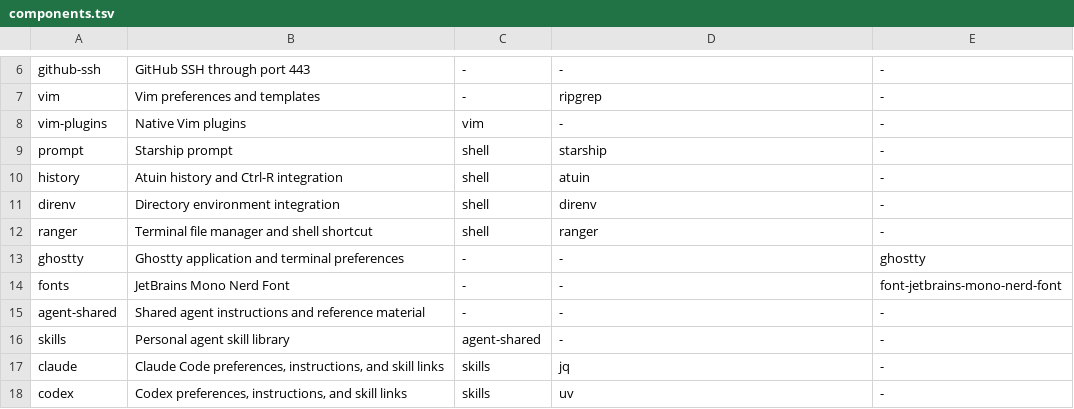
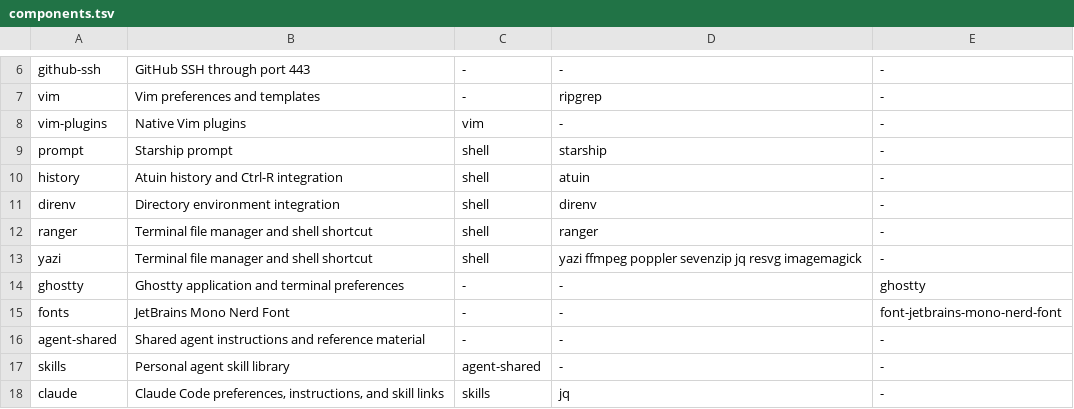
Before and after one commit to SidG2k1/dotfiles, a TSV file: components.tsv, drawn as a sheet; only a part is shown, gaps mark what is left out; the shorter side is filled out with more unchanged rows.

```diff
--- a/components.tsv
+++ b/components.tsv
@@ -12,2 +12,3 @@ direnv	Directory environment integration	shell	direnv	-
 ranger	Terminal file manager and shell shortcut	shell	ranger	-
+yazi	Terminal file manager and shell shortcut	shell	yazi ffmpeg poppler sevenzip jq resvg imagemagick	-
 ghostty	Ghostty application and terminal preferences	-	-	ghostty
```
Also changed, not shown: manifest.tsv, 14 other files.
